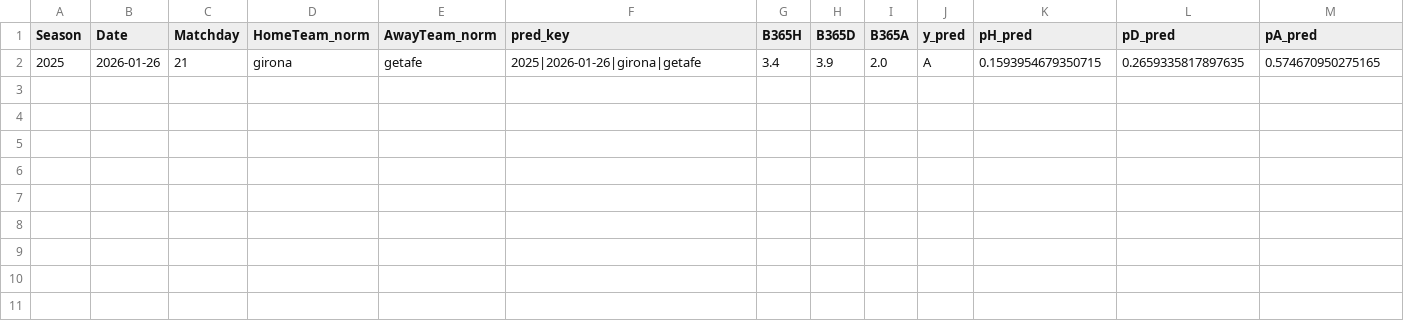
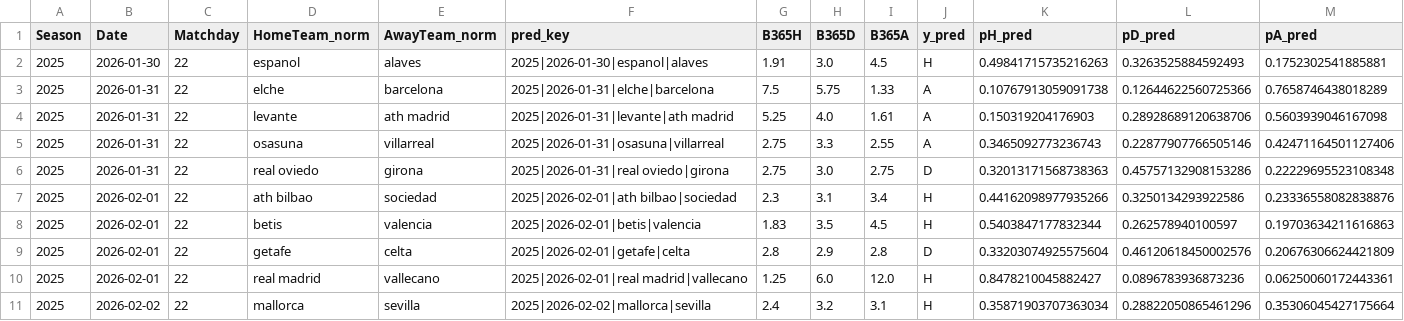
Before and after one commit to manuferrod/laliga-predictor-portfolio, a CSV file: outputs/future_predictions_2025.csv, drawn as a sheet; only a part is shown; removed rows and columns are numbered as before the commit, all else as after; rows hold the shown columns only; the diff names each change by its address in the sheet, - before the commit and + after, or states it on an @@ line.

```diff
--- a/outputs/future_predictions_2025.csv
+++ b/outputs/future_predictions_2025.csv
-row 2: 2025 | 2026-01-26 | 21 | girona | getafe | 2025|2026-01-26|girona|getafe | 3.4 | 3.9 | 2.0 | A | 0.1593954679350715 | 0.2659335817897635 | 0.574670950275165
+row 2: 2025 | 2026-01-30 | 22 | espanol | alaves | 2025|2026-01-30|espanol|alaves | 1.91 | 3.0 | 4.5 | H | 0.49841715735216263 | 0.3263525884592493 | 0.1752302541885881
+row 3: 2025 | 2026-01-31 | 22 | elche | barcelona | 2025|2026-01-31|elche|barcelona | 7.5 | 5.75 | 1.33 | A | 0.10767913059091738 | 0.12644622560725366 | 0.7658746438018289
+row 4: 2025 | 2026-01-31 | 22 | levante | ath madrid | 2025|2026-01-31|levante|ath madrid | 5.25 | 4.0 | 1.61 | A | 0.150319204176903 | 0.28928689120638706 | 0.5603939046167098
+row 5: 2025 | 2026-01-31 | 22 | osasuna | villarreal | 2025|2026-01-31|osasuna|villarreal | 2.75 | 3.3 | 2.55 | A | 0.3465092773236743 | 0.22877907766505146 | 0.42471164501127406
+row 6: 2025 | 2026-01-31 | 22 | real oviedo | girona | 2025|2026-01-31|real oviedo|girona | 2.75 | 3.0 | 2.75 | D | 0.32013171568738363 | 0.45757132908153286 | 0.22229695523108348
+row 7: 2025 | 2026-02-01 | 22 | ath bilbao | sociedad | 2025|2026-02-01|ath bilbao|sociedad | 2.3 | 3.1 | 3.4 | H | 0.44162098977935266 | 0.3250134293922586 | 0.23336558082838876
+row 8: 2025 | 2026-02-01 | 22 | betis | valencia | 2025|2026-02-01|betis|valencia | 1.83 | 3.5 | 4.5 | H | 0.5403847177832344 | 0.262578940100597 | 0.19703634211616863
+row 9: 2025 | 2026-02-01 | 22 | getafe | celta | 2025|2026-02-01|getafe|celta | 2.8 | 2.9 | 2.8 | D | 0.33203074925575604 | 0.46120618450002576 | 0.20676306624421809
+row 10: 2025 | 2026-02-01 | 22 | real madrid | vallecano | 2025|2026-02-01|real madrid|vallecano | 1.25 | 6.0 | 12.0 | H | 0.8478210045882427 | 0.0896783936873236 | 0.06250060172443361
+row 11: 2025 | 2026-02-02 | 22 | mallorca | sevilla | 2025|2026-02-02|mallorca|sevilla | 2.4 | 3.2 | 3.1 | H | 0.35871903707363034 | 0.28822050865461296 | 0.35306045427175664
```
Also changed, not shown: outputs/cumprofit_curves/cumprofit_2025.csv, outputs/matchlogs_2019.csv, 44 other files.
